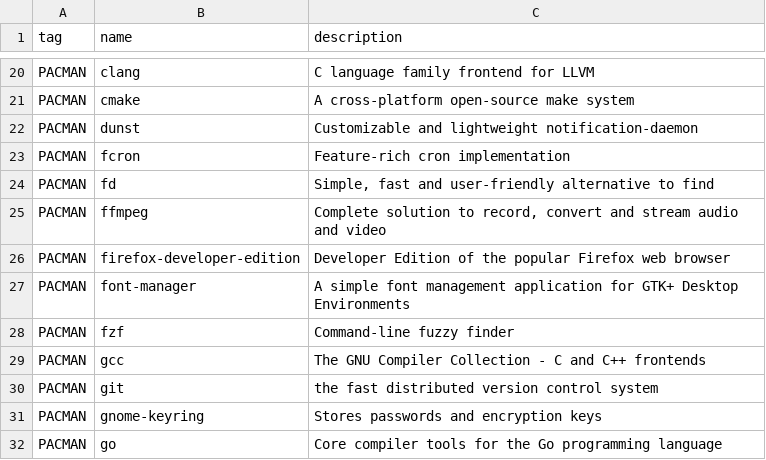
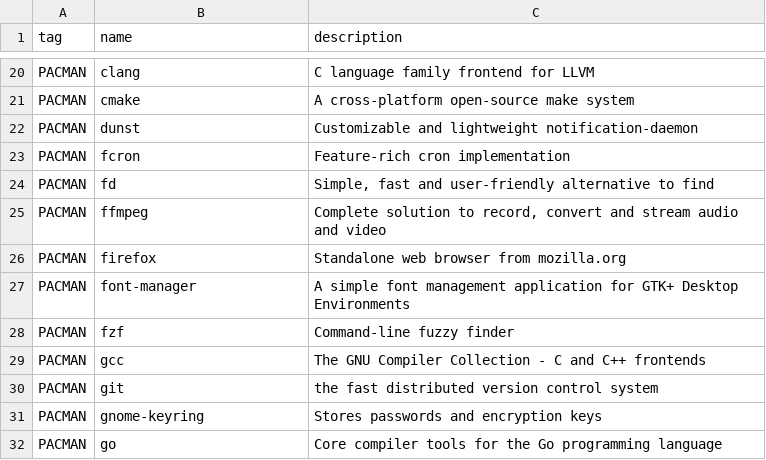
Before and after one commit to oniani/dot, a CSV file: programs.csv, drawn as a sheet; only a part is shown, gaps mark what is left out; removed rows and columns are numbered as before the commit, all else as after; the diff names each change by its address in the sheet, - before the commit and + after, or states it on an @@ line.

Commit message:
Updates

```diff
--- a/programs.csv
+++ b/programs.csv
-row 26: PACMAN | firefox-developer-edition | Developer Edition of the popular Firefox web browser
+row 26: PACMAN | firefox | Standalone web browser from mozilla.org
```
